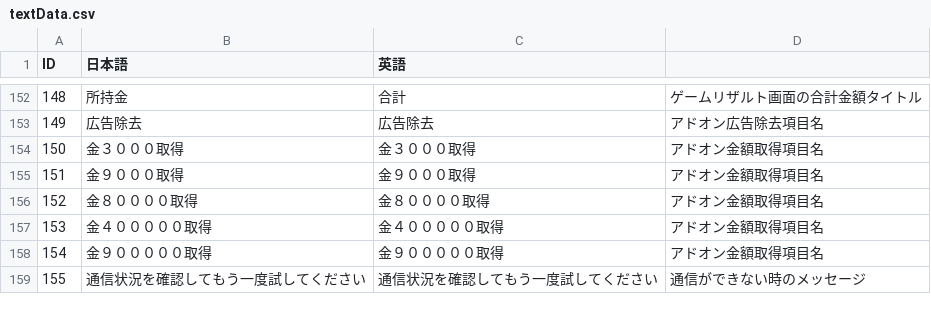
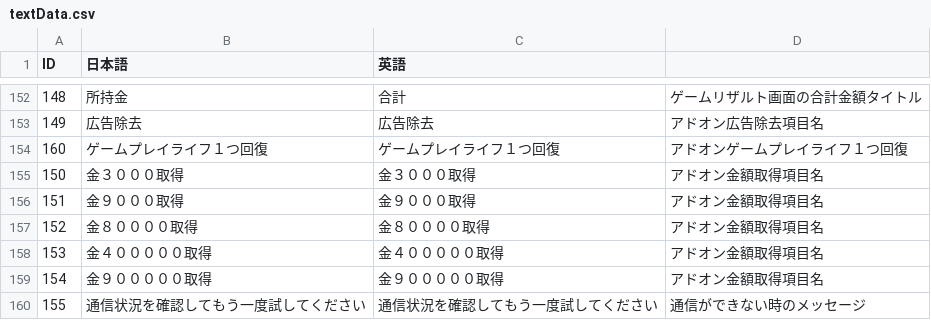
Before and after one commit to kuronokurujp/tenpura_ios, a CSV file: tenpura/Resources/data/textData.csv, drawn as a sheet; only a part is shown, gaps mark what is left out.

```diff
--- a/tenpura/Resources/data/textData.csv
+++ b/tenpura/Resources/data/textData.csv
@@ -153,2 +153,3 @@ ID,日本語,英語,
 149,広告除去,広告除去,アドオン広告除去項目名
+160,ゲームプレイライフ１つ回復,ゲームプレイライフ１つ回復,アドオンゲームプレイライフ１つ回復
 150,金３０００取得,金３０００取得,アドオン金額取得項目名
```
Also changed, not shown: tenpura/Resources/data/storeDataList.csv, 33 other files.
